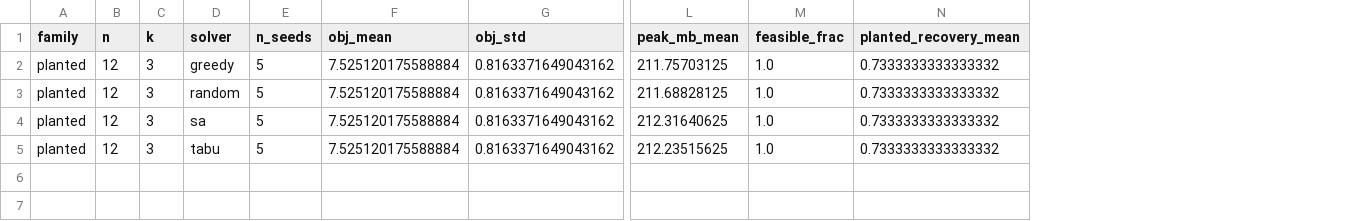
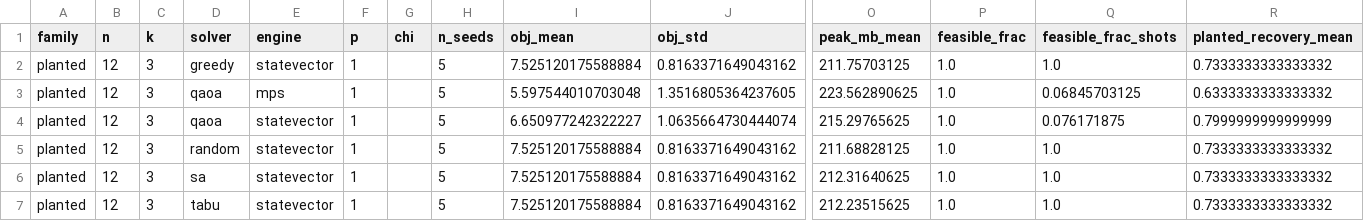
Before and after one commit to Katchaw451/Absolutus_V3, a CSV file: results/dev/summary_all.csv, drawn as a sheet; only a part is shown, gaps mark what is left out; addresses are those after the commit; rows hold the shown columns only; the diff names each change by its address in the sheet, - before the commit and + after, or states it on an @@ line.

Commit message:
Phase 5b: rewrite aggregator to preserve (engine, p, chi) per QAOA config
- groupby key = (family, n, k, solver, engine, p, chi)
  * classical: engine=statevector, p=1, chi=None
  * QAOA-SV:   engine=statevector, p in {1,2,3}, chi=None
  * QAOA-MPS:  engine=mps, p in {1,2}, chi in {2,4,8,...}
- chi extracted defensively: top-level first, then extra['chi'];
  missing -> None (object dtype), never pd.NA in groupby keys
- feasible_frac (per-run best-sample) and feasible_frac_shots (mean per-run
  shot feasibility) both reported
- Fixes: previous patch crashed on synthetic data with no chi field (int(pd.NA))
- Verified: pytest 25/25; pilot re-aggregated shows 3 distinct QAOA rows
  + 4 classical rows

```diff
--- a/results/dev/summary_all.csv
+++ b/results/dev/summary_all.csv
+column E (engine), row 2: statevector; rows 5-7: all statevector
+column F (p), row 2: 1; rows 5-7: all 1
+column G (chi), empty
+column Q (feasible_frac_shots), row 2: 1.0; rows 5-7: all 1.0
+row 3: planted | 12 | 3 | qaoa | mps | 1 |  | 5 | 5.597544010703048 | 1.3516805364237605 | 223.562890625 | 1.0 | 0.06845703125 | 0.6333333333333332
+row 4: planted | 12 | 3 | qaoa | statevector | 1 |  | 5 | 6.650977242322227 | 1.0635664730444074 | 215.29765625 | 1.0 | 0.076171875 | 0.7999999999999999
```
Also changed, not shown: 6 other files.
